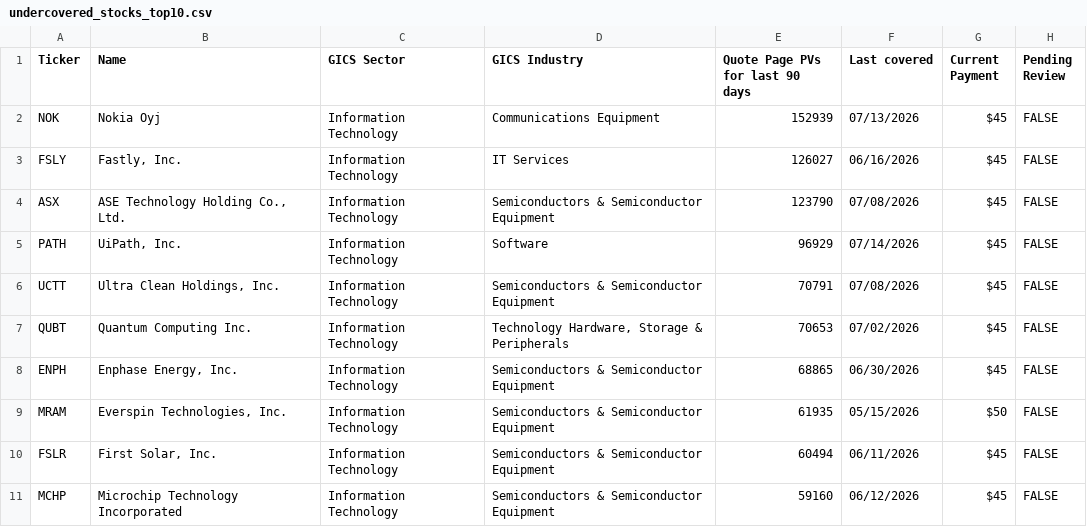
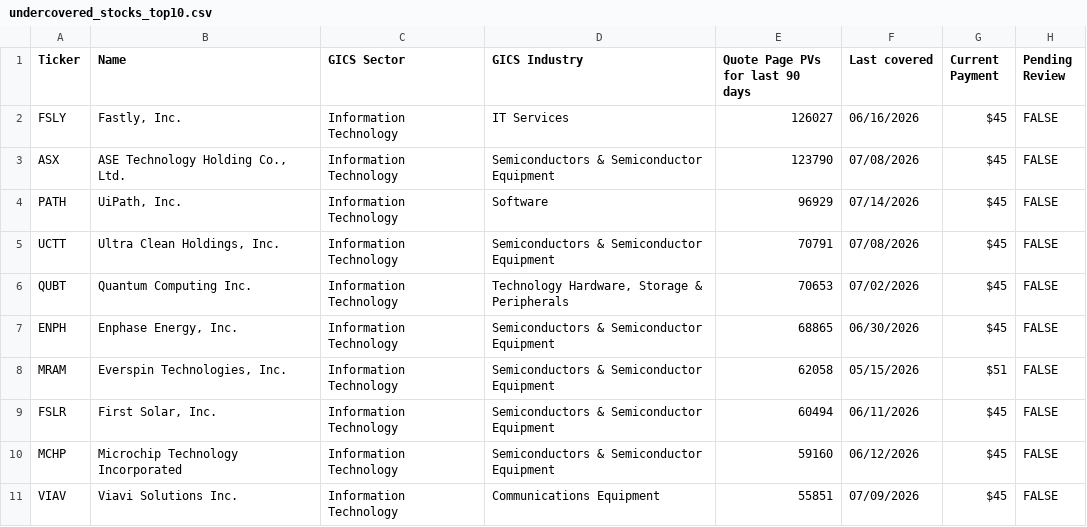
Before and after one commit to wail-shudar/SA-Scraper, a CSV file: data/undercovered_stocks_top10.csv, drawn as a sheet.

Commit message:
Update top 10 stock snapshot [skip ci]

```diff
--- a/data/undercovered_stocks_top10.csv
+++ b/data/undercovered_stocks_top10.csv
@@ -1,3 +1,2 @@
 Ticker,Name,GICS Sector,GICS Industry,Quote Page PVs for last 90 days,Last covered,Current Payment,Pending Review
-NOK,Nokia Oyj,Information Technology,Communications Equipment,152939,07/13/2026,$45,FALSE
 FSLY,"Fastly, Inc.",Information Technology,IT Services,126027,06/16/2026,$45,FALSE
@@ -8,4 +7,5 @@ QUBT,Quantum Computing Inc.,Information Technology,"Technology Hardware, Storage
 ENPH,"Enphase Energy, Inc.",Information Technology,Semiconductors & Semiconductor Equipment,68865,06/30/2026,$45,FALSE
-MRAM,"Everspin Technologies, Inc.",Information Technology,Semiconductors & Semiconductor Equipment,61935,05/15/2026,$50,FALSE
+MRAM,"Everspin Technologies, Inc.",Information Technology,Semiconductors & Semiconductor Equipment,62058,05/15/2026,$51,FALSE
 FSLR,"First Solar, Inc.",Information Technology,Semiconductors & Semiconductor Equipment,60494,06/11/2026,$45,FALSE
 MCHP,Microchip Technology Incorporated,Information Technology,Semiconductors & Semiconductor Equipment,59160,06/12/2026,$45,FALSE
+VIAV,Viavi Solutions Inc.,Information Technology,Communications Equipment,55851,07/09/2026,$45,FALSE
```
